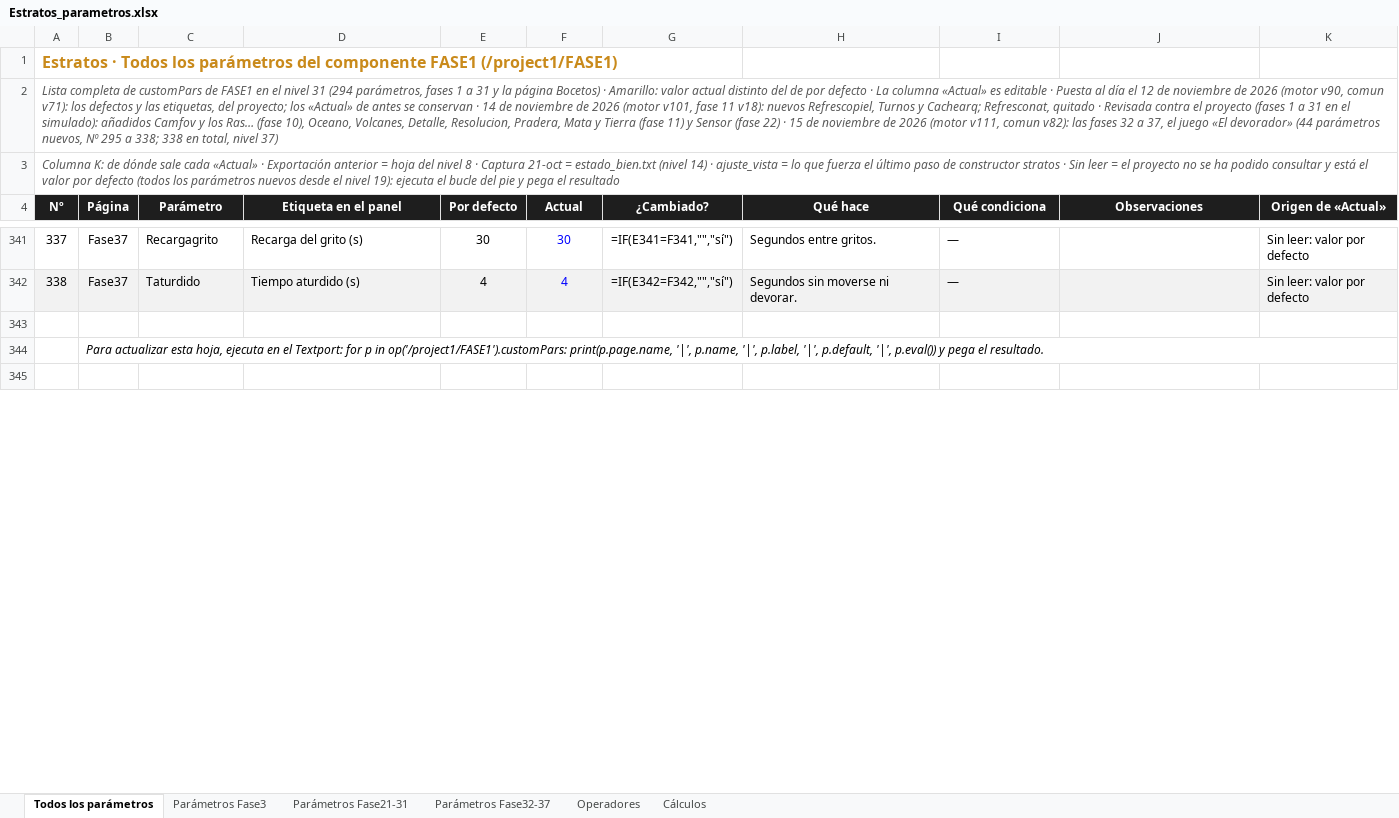
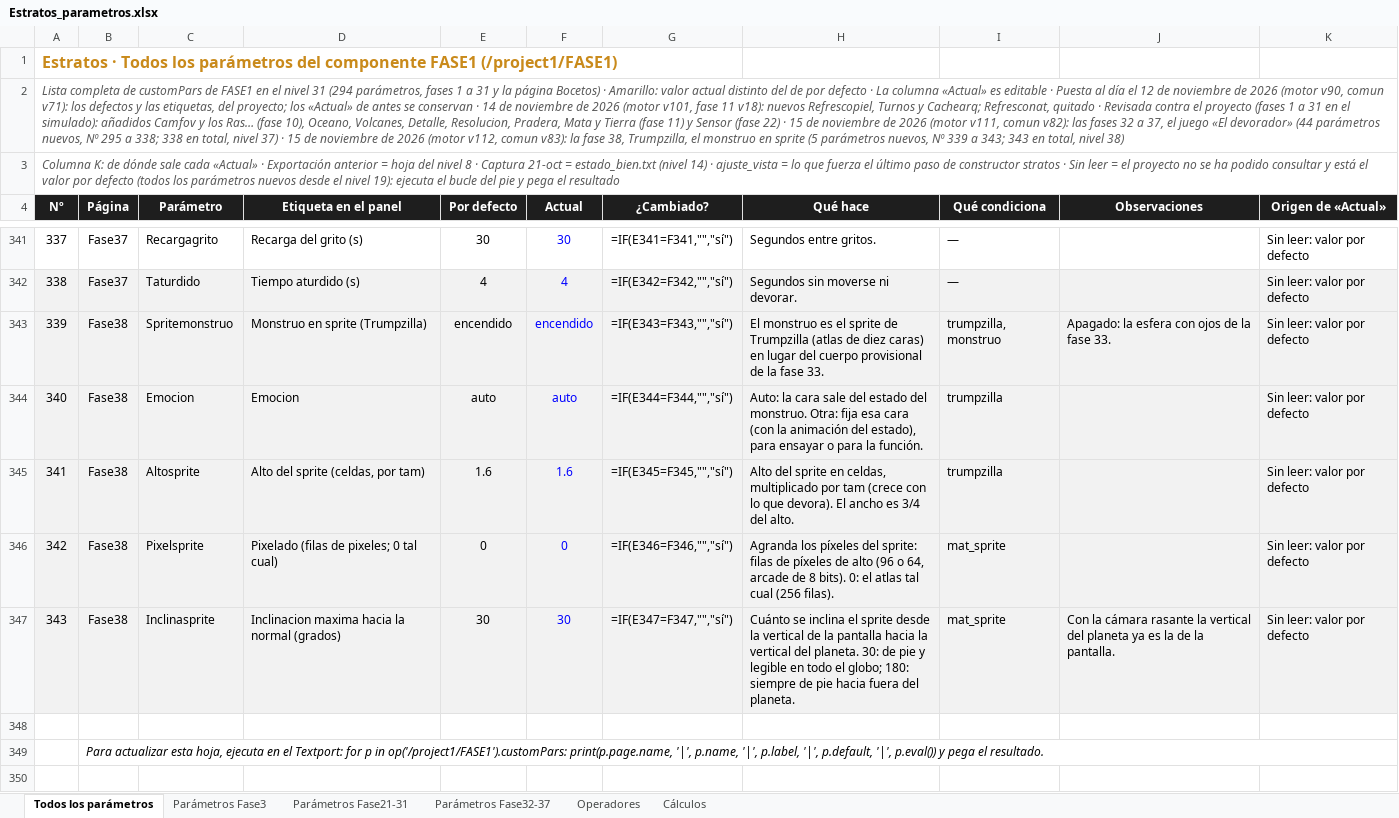
Before and after one commit to rrdavik/stratos, an Excel workbook: docs/Estratos_parametros.xlsx, sheet Todos los parámetros, drawn as a sheet; only a part is shown, gaps mark what is left out; values as stored, in another font and other column widths than the file's, no borders; formulas without a stored value are shown as written; conditional formats not drawn; the diff names each change by its address in the sheet, - before the commit and + after, or states it on an @@ line.

```diff
--- a/docs/Estratos_parametros.xlsx (sheet Todos los parámetros)
+++ b/docs/Estratos_parametros.xlsx (sheet Todos los parámetros)
@@ column A (Nº) renumbered in row 2 @@
+row 343: 339 | Fase38 | Spritemonstruo | Monstruo en sprite (Trumpzilla) | encendido | encendido | =IF(E343=F343,"","sí") | El monstruo es el sprite de Trumpzilla (atlas de diez caras) en lugar del cuerpo provisional de la fase 33. | trumpzilla, monstruo | Apagado: la esfera con ojos de la fase 33. | Sin leer: valor por defecto
+row 344: 340 | Fase38 | Emocion | Emocion | auto | auto | =IF(E344=F344,"","sí") | Auto: la cara sale del estado del monstruo. Otra: fija esa cara (con la animación del estado), para ensayar o para la función. | trumpzilla |  | Sin leer: valor por defecto
+row 345: 341 | Fase38 | Altosprite | Alto del sprite (celdas, por tam) | 1.6 | 1.6 | =IF(E345=F345,"","sí") | Alto del sprite en celdas, multiplicado por tam (crece con lo que devora). El ancho es 3/4 del alto. | trumpzilla |  | Sin leer: valor por defecto
+row 346: 342 | Fase38 | Pixelsprite | Pixelado (filas de pixeles; 0 tal cual) | 0 | 0 | =IF(E346=F346,"","sí") | Agranda los píxeles del sprite: filas de píxeles de alto (96 o 64, arcade de 8 bits). 0: el atlas tal cual (256 filas). | mat_sprite |  | Sin leer: valor por defecto
+row 347: 343 | Fase38 | Inclinasprite | Inclinacion maxima hacia la normal (grados) | 30 | 30 | =IF(E347=F347,"","sí") | Cuánto se inclina el sprite desde la vertical de la pantalla hacia la vertical del planeta. 30: de pie y legible en todo el globo; 180: siempre de pie hacia fuera del planeta. | mat_sprite | Con la cámara rasante la vertical del planeta ya es la de la pantalla. | Sin leer: valor por defecto
```
Also changed, not shown: sheet Parámetros Fase32-37, 10 other files.
